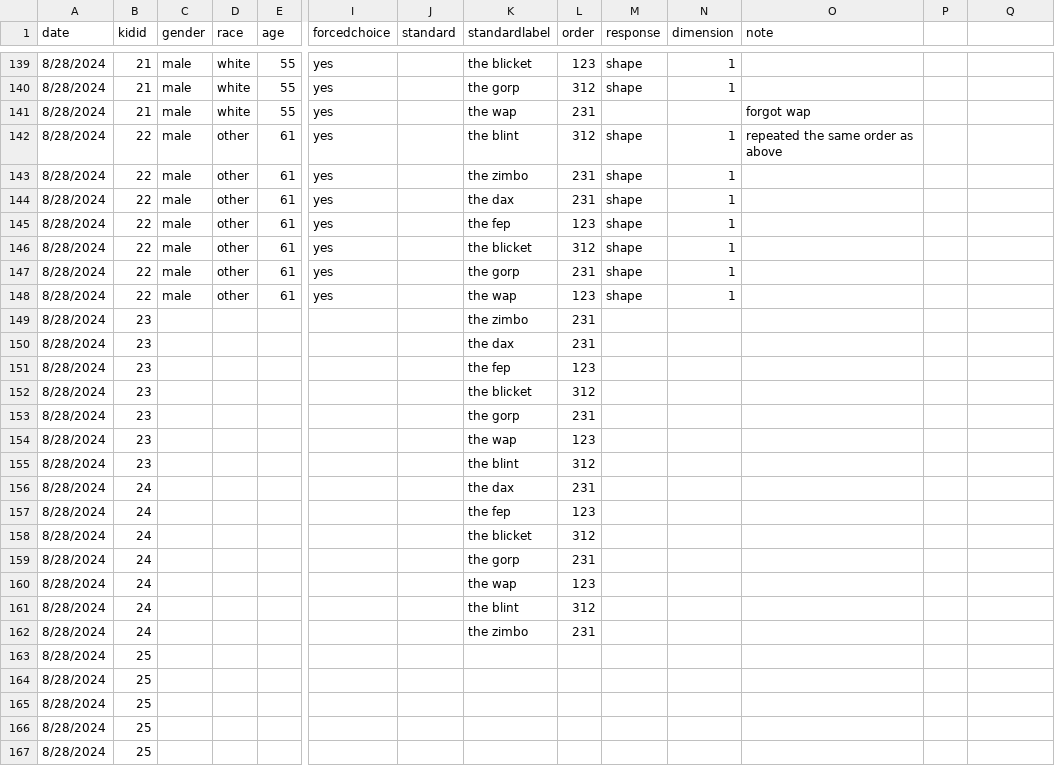
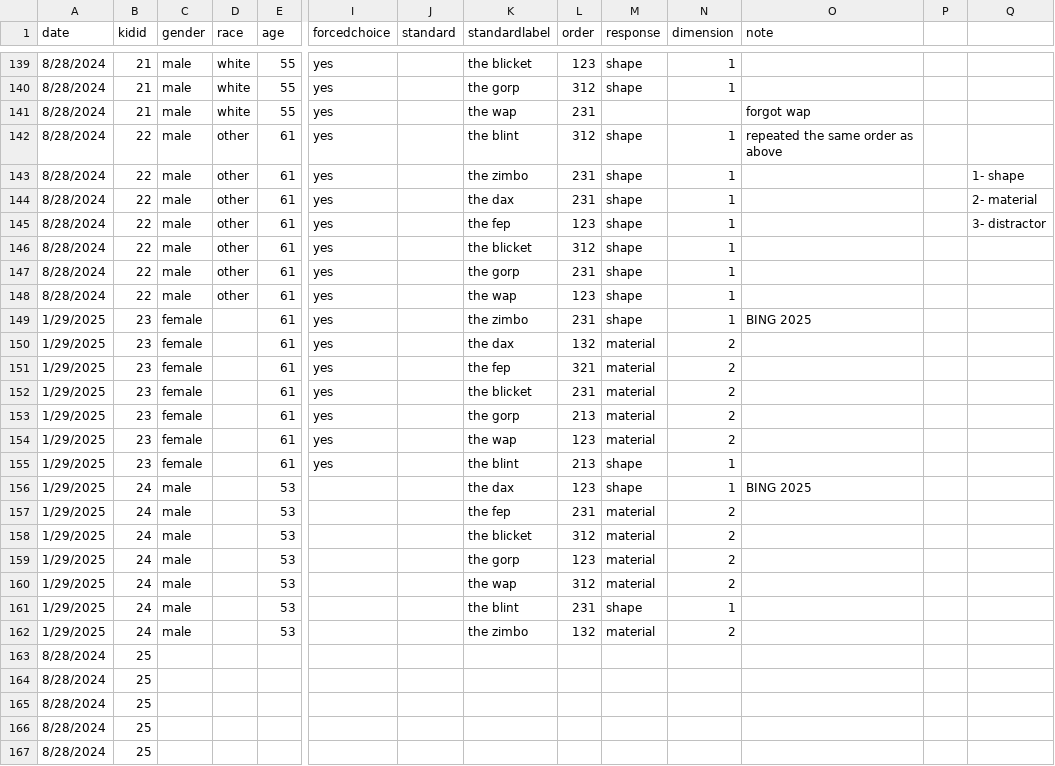
Before and after one commit to SamahAbdelrahim/material-function, a CSV file: data/JMZSummer24.csv, drawn as a sheet; only a part is shown, gaps mark what is left out; removed rows and columns are numbered as before the commit, all else as after; rows hold the shown columns only; the diff names each change by its address in the sheet, - before the commit and + after, or states it on an @@ line.

Commit message:
update dataset exp1

```diff
--- a/data/JMZSummer24.csv
+++ b/data/JMZSummer24.csv
-Q143: (empty)
+Q143: 1- shape
-Q144: (empty)
+Q144: 2- material
-Q145: (empty)
+Q145: 3- distractor
-row 149: 8/28/2024 | 23 |  |  |  |  |  | the zimbo | 231
-row 150: 8/28/2024 | 23 |  |  |  |  |  | the dax | 231
-row 151: 8/28/2024 | 23 |  |  |  |  |  | the fep | 123
-row 152: 8/28/2024 | 23 |  |  |  |  |  | the blicket | 312
-row 153: 8/28/2024 | 23 |  |  |  |  |  | the gorp | 231
-row 154: 8/28/2024 | 23 |  |  |  |  |  | the wap | 123
-row 155: 8/28/2024 | 23 |  |  |  |  |  | the blint | 312
-row 156: 8/28/2024 | 24 |  |  |  |  |  | the dax | 231
-row 157: 8/28/2024 | 24 |  |  |  |  |  | the fep | 123
-row 158: 8/28/2024 | 24 |  |  |  |  |  | the blicket | 312
-row 159: 8/28/2024 | 24 |  |  |  |  |  | the gorp | 231
-row 160: 8/28/2024 | 24 |  |  |  |  |  | the wap | 123
-row 161: 8/28/2024 | 24 |  |  |  |  |  | the blint | 312
-row 162: 8/28/2024 | 24 |  |  |  |  |  | the zimbo | 231
+row 149: 1/29/2025 | 23 | female |  | 61 | yes |  | the zimbo | 231 | shape | 1 | BING 2025
+row 150: 1/29/2025 | 23 | female |  | 61 | yes |  | the dax | 132 | material | 2
+row 151: 1/29/2025 | 23 | female |  | 61 | yes |  | the fep | 321 | material | 2
+row 152: 1/29/2025 | 23 | female |  | 61 | yes |  | the blicket | 231 | material | 2
+row 153: 1/29/2025 | 23 | female |  | 61 | yes |  | the gorp | 213 | material | 2
+row 154: 1/29/2025 | 23 | female |  | 61 | yes |  | the wap | 123 | material | 2
+row 155: 1/29/2025 | 23 | female |  | 61 | yes |  | the blint | 213 | shape | 1
+row 156: 1/29/2025 | 24 | male |  | 53 |  |  | the dax | 123 | shape | 1 | BING 2025
+row 157: 1/29/2025 | 24 | male |  | 53 |  |  | the fep | 231 | material | 2
+row 158: 1/29/2025 | 24 | male |  | 53 |  |  | the blicket | 312 | material | 2
+row 159: 1/29/2025 | 24 | male |  | 53 |  |  | the gorp | 123 | material | 2
+row 160: 1/29/2025 | 24 | male |  | 53 |  |  | the wap | 312 | material | 2
+row 161: 1/29/2025 | 24 | male |  | 53 |  |  | the blint | 231 | shape | 1
+row 162: 1/29/2025 | 24 | male |  | 53 |  |  | the zimbo | 132 | material | 2
```
Also changed, not shown: 3 other files.
